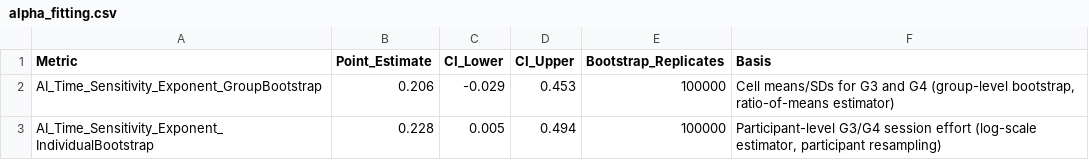
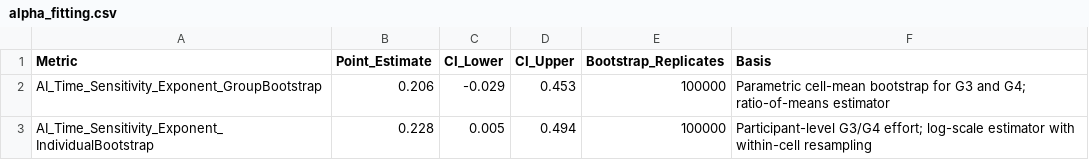
Before and after one commit to tanhaei/ai-scheduling-exp, a CSV file: alpha_fitting.csv, drawn as a sheet.

```diff
--- a/alpha_fitting.csv
+++ b/alpha_fitting.csv
@@ -1,3 +1,3 @@
 Metric,Point_Estimate,CI_Lower,CI_Upper,Bootstrap_Replicates,Basis
-AI_Time_Sensitivity_Exponent_GroupBootstrap,0.206,-0.029,0.453,100000,"Cell means/SDs for G3 and G4 (group-level bootstrap, ratio-of-means estimator)"
-AI_Time_Sensitivity_Exponent_IndividualBootstrap,0.228,0.005,0.494,100000,"Participant-level G3/G4 session effort (log-scale estimator, participant resampling)"
+AI_Time_Sensitivity_Exponent_GroupBootstrap,0.206,-0.029,0.453,100000,Parametric cell-mean bootstrap for G3 and G4; ratio-of-means estimator
+AI_Time_Sensitivity_Exponent_IndividualBootstrap,0.228,0.005,0.494,100000,Participant-level G3/G4 effort; log-scale estimator with within-cell resampling
```
Also changed, not shown: 23 other files.
